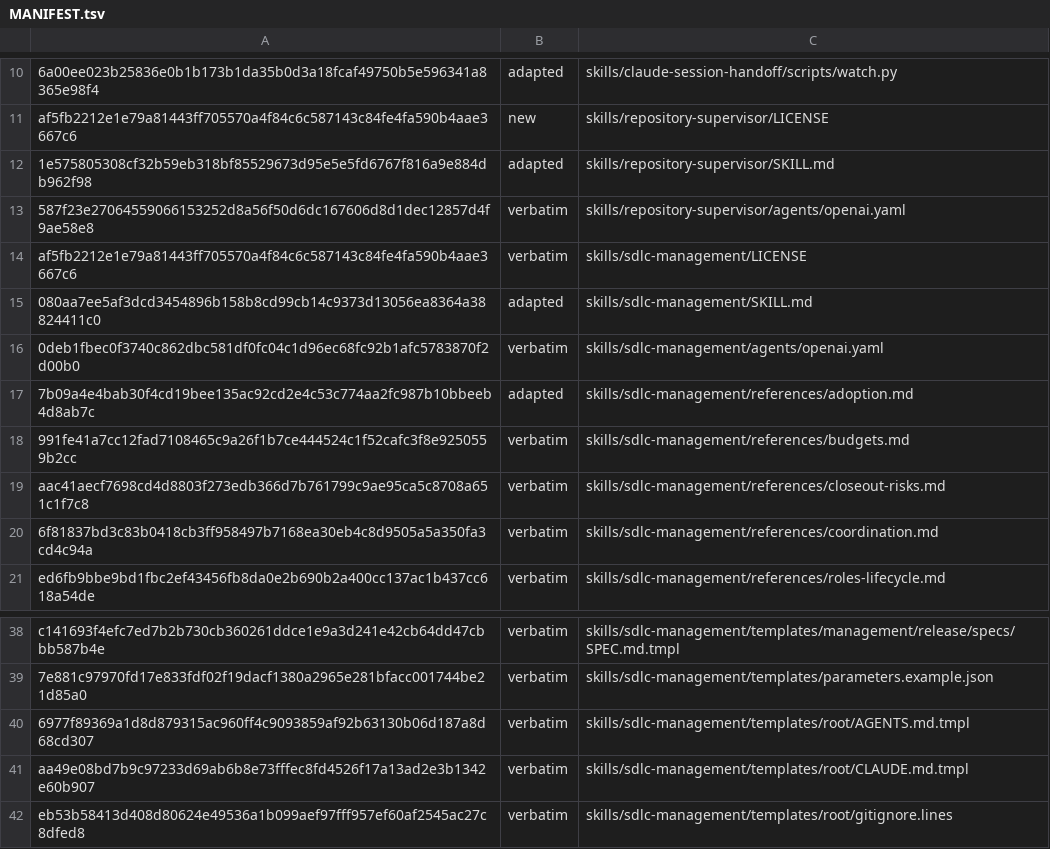
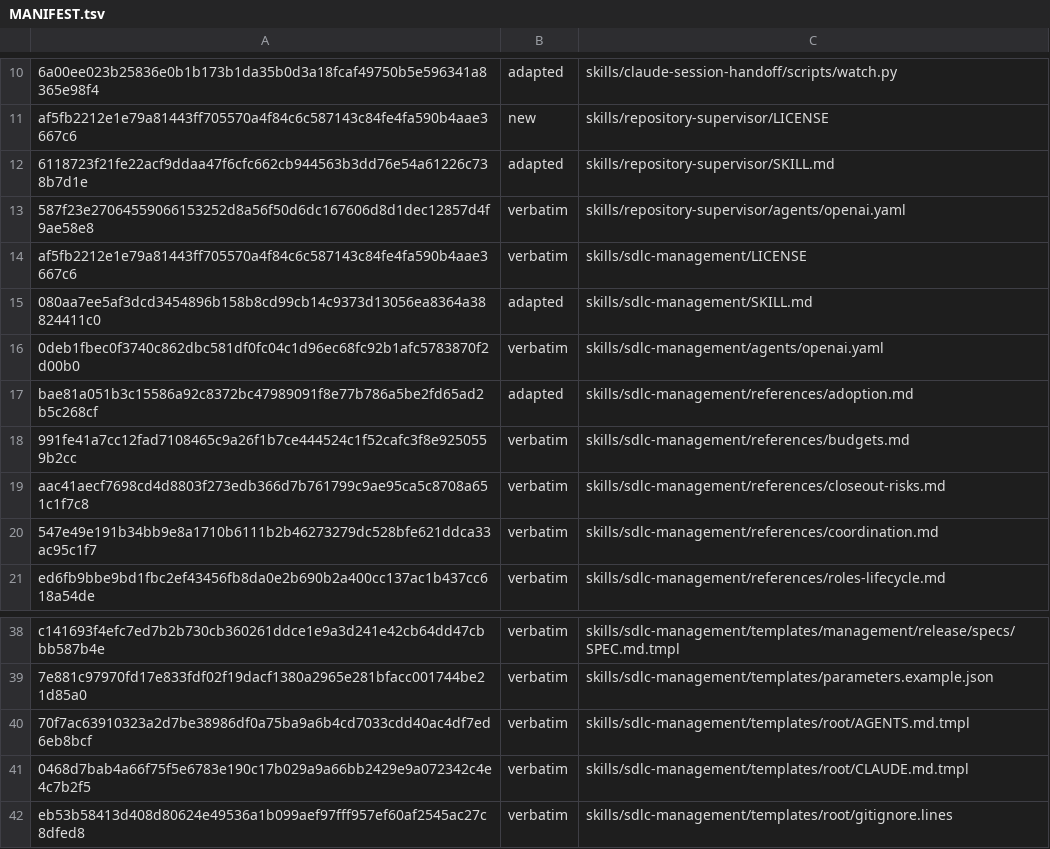
Before and after one commit to technicallypete/restruct-sdlc, a TSV file: MANIFEST.tsv, drawn as a sheet; only a part is shown, gaps mark what is left out; the diff names each change by its address in the sheet, - before the commit and + after, or states it on an @@ line.

```diff
--- a/MANIFEST.tsv
+++ b/MANIFEST.tsv
-A12: 1e575805308cf32b59eb318bf85529673d95e5e5fd6767f816a9e884db962f98
+A12: 6118723f21fe22acf9ddaa47f6cfc662cb944563b3dd76e54a61226c738b7d1e
-A17: 7b09a4e4bab30f4cd19bee135ac92cd2e4c53c774aa2fc987b10bbeeb4d8ab7c
+A17: bae81a051b3c15586a92c8372bc47989091f8e77b786a5be2fd65ad2b5c268cf
-A20: 6f81837bd3c83b0418cb3ff958497b7168ea30eb4c8d9505a5a350fa3cd4c94a
+A20: 547e49e191b34bb9e8a1710b6111b2b46273279dc528bfe621ddca33ac95c1f7
-A40: 6977f89369a1d8d879315ac960ff4c9093859af92b63130b06d187a8d68cd307
+A40: 70f7ac63910323a2d7be38986df0a75ba9a6b4cd7033cdd40ac4df7ed6eb8bcf
-A41: aa49e08bd7b9c97233d69ab6b8e73fffec8fd4526f17a13ad2e3b1342e60b907
+A41: 0468d7bab4a66f75f5e6783e190c17b029a9a66bb2429e9a072342c4e4c7b2f5
```
Also changed, not shown: 5 other files.
